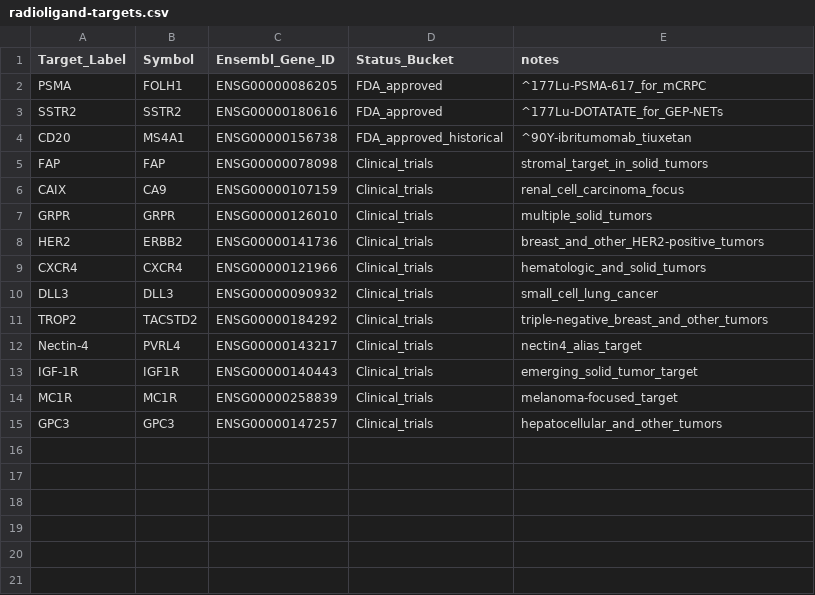
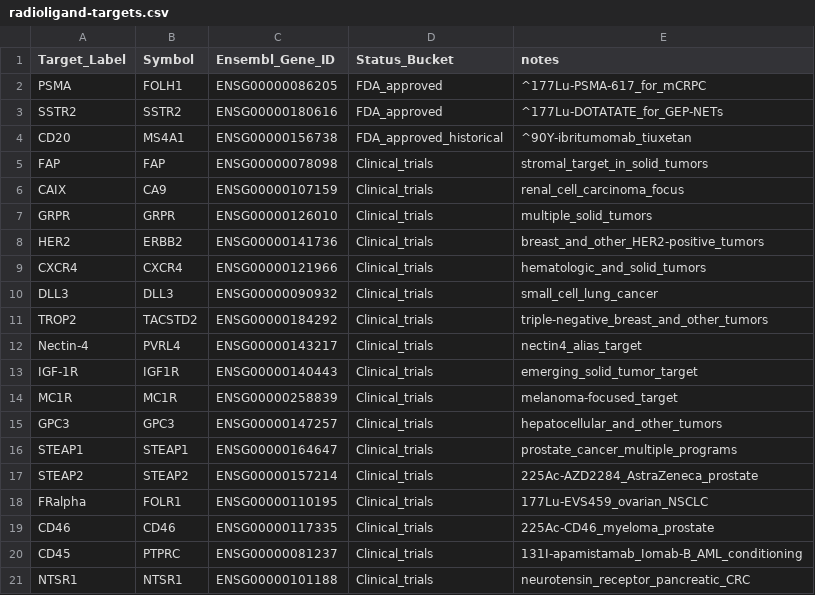
Before and after one commit to pirl-unc/pirlygenes, a CSV file: pirlygenes/data/radioligand-targets.csv, drawn as a sheet.

```diff
--- a/pirlygenes/data/radioligand-targets.csv
+++ b/pirlygenes/data/radioligand-targets.csv
@@ -15 +15,7 @@ MC1R,MC1R,ENSG00000258839,Clinical_trials,melanoma-focused_target
 GPC3,GPC3,ENSG00000147257,Clinical_trials,hepatocellular_and_other_tumors
+STEAP1,STEAP1,ENSG00000164647,Clinical_trials,prostate_cancer_multiple_programs
+STEAP2,STEAP2,ENSG00000157214,Clinical_trials,225Ac-AZD2284_AstraZeneca_prostate
+FRalpha,FOLR1,ENSG00000110195,Clinical_trials,177Lu-EVS459_ovarian_NSCLC
+CD46,CD46,ENSG00000117335,Clinical_trials,225Ac-CD46_myeloma_prostate
+CD45,PTPRC,ENSG00000081237,Clinical_trials,131I-apamistamab_Iomab-B_AML_conditioning
+NTSR1,NTSR1,ENSG00000101188,Clinical_trials,neurotensin_receptor_pancreatic_CRC
```
Also changed, not shown: pirlygenes/data/ADC-approved.csv, pirlygenes/data/bispecific-antibodies-approved.csv, 4 other files.
